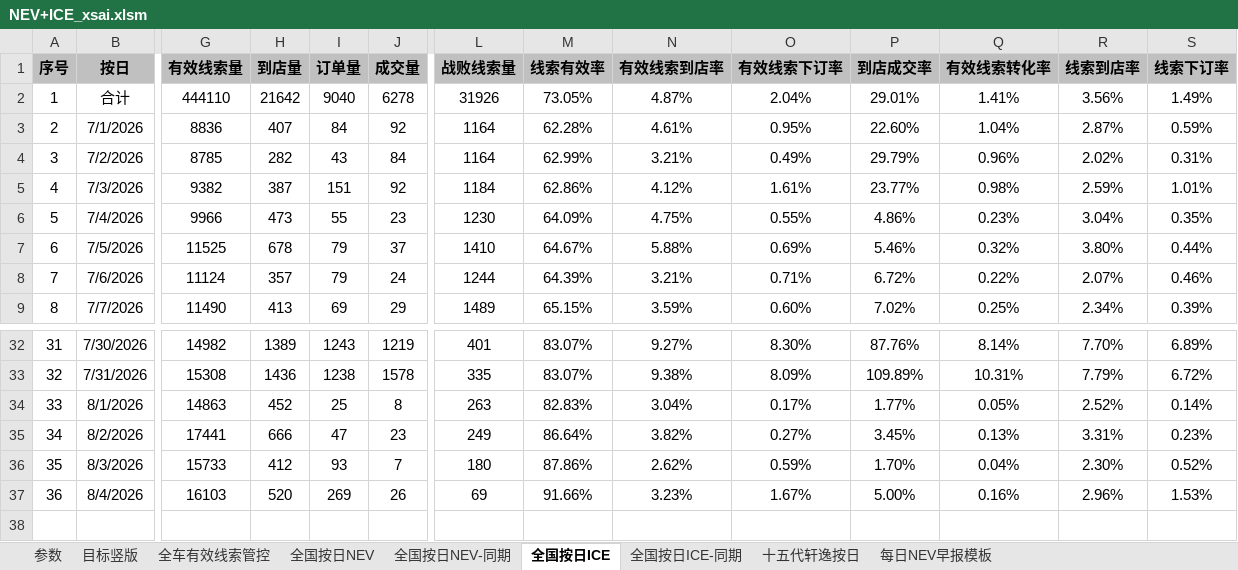
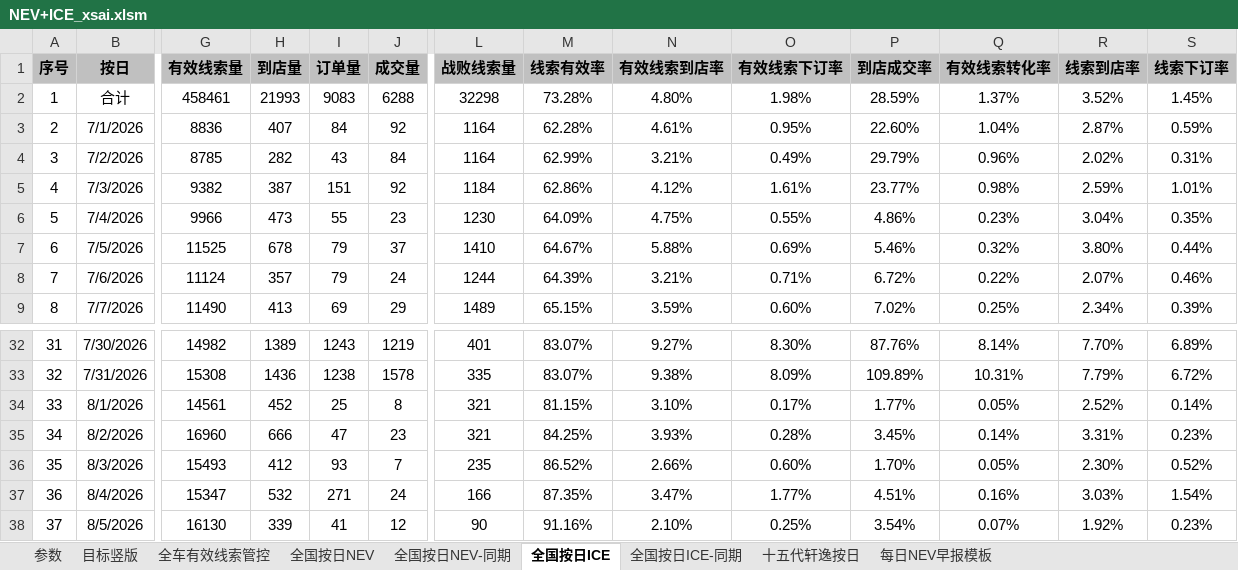
Before and after one commit to Django604/AI_Digest, an Excel workbook: data/source/NEV+ICE_xsai.xlsm, sheet 全国按日ICE, drawn as a sheet; only a part is shown, gaps mark what is left out; values as stored, in another font and other column widths than the file's, no borders; rows hold the shown columns only; the diff covers the shown part only; the diff names each change by its address in the sheet, - before the commit and + after, or states it on an @@ line.

```diff
--- a/data/source/NEV+ICE_xsai.xlsm (sheet 全国按日ICE)
+++ b/data/source/NEV+ICE_xsai.xlsm (sheet 全国按日ICE)
-G2 (有效线索量): 444110
+G2 (有效线索量): 458461
-H2 (到店量): 21642
+H2 (到店量): 21993
-I2 (订单量): 9040
+I2 (订单量): 9083
-J2 (成交量): 6278
+J2 (成交量): 6288
-L2 (战败线索量): 31926
+L2 (战败线索量): 32298
-M2 (线索有效率): 73.05%
+M2 (线索有效率): 73.28%
-N2 (有效线索到店率): 4.87%
+N2 (有效线索到店率): 4.80%
-O2 (有效线索下订率): 2.04%
+O2 (有效线索下订率): 1.98%
-P2 (到店成交率): 29.01%
+P2 (到店成交率): 28.59%
-Q2 (有效线索转化率): 1.41%
+Q2 (有效线索转化率): 1.37%
-R2 (线索到店率): 3.56%
+R2 (线索到店率): 3.52%
-S2 (线索下订率): 1.49%
+S2 (线索下订率): 1.45%
-G34 (有效线索量): 14863
+G34 (有效线索量): 14561
-L34 (战败线索量): 263
+L34 (战败线索量): 321
-M34 (线索有效率): 82.83%
+M34 (线索有效率): 81.15%
-N34 (有效线索到店率): 3.04%
+N34 (有效线索到店率): 3.10%
-G35 (有效线索量): 17441
+G35 (有效线索量): 16960
-L35 (战败线索量): 249
+L35 (战败线索量): 321
-M35 (线索有效率): 86.64%
+M35 (线索有效率): 84.25%
-N35 (有效线索到店率): 3.82%
+N35 (有效线索到店率): 3.93%
-O35 (有效线索下订率): 0.27%
+O35 (有效线索下订率): 0.28%
-Q35 (有效线索转化率): 0.13%
+Q35 (有效线索转化率): 0.14%
-G36 (有效线索量): 15733
+G36 (有效线索量): 15493
-L36 (战败线索量): 180
+L36 (战败线索量): 235
-M36 (线索有效率): 87.86%
+M36 (线索有效率): 86.52%
-N36 (有效线索到店率): 2.62%
+N36 (有效线索到店率): 2.66%
-O36 (有效线索下订率): 0.59%
+O36 (有效线索下订率): 0.60%
-Q36 (有效线索转化率): 0.04%
+Q36 (有效线索转化率): 0.05%
-G37 (有效线索量): 16103
+G37 (有效线索量): 15347
-H37 (到店量): 520
+H37 (到店量): 532
-I37 (订单量): 269
+I37 (订单量): 271
-J37 (成交量): 26
+J37 (成交量): 24
-L37 (战败线索量): 69
+L37 (战败线索量): 166
-M37 (线索有效率): 91.66%
+M37 (线索有效率): 87.35%
-N37 (有效线索到店率): 3.23%
+N37 (有效线索到店率): 3.47%
-O37 (有效线索下订率): 1.67%
+O37 (有效线索下订率): 1.77%
-P37 (到店成交率): 5.00%
+P37 (到店成交率): 4.51%
-R37 (线索到店率): 2.96%
+R37 (线索到店率): 3.03%
-S37 (线索下订率): 1.53%
+S37 (线索下订率): 1.54%
+row 38: 37 | 8/5/2026 | 16130 | 339 | 41 | 12 | 90 | 91.16% | 2.10% | 0.25% | 3.54% | 0.07% | 1.92% | 0.23%
```
Also changed, not shown: 9 edited cells elsewhere in this sheet, sheet 全国按日NEV, sheet 全国按日NEV-同期, sheet 全国按日ICE-同期, data/source/NEV+ICE_ldai.xlsm, 5 other files.
